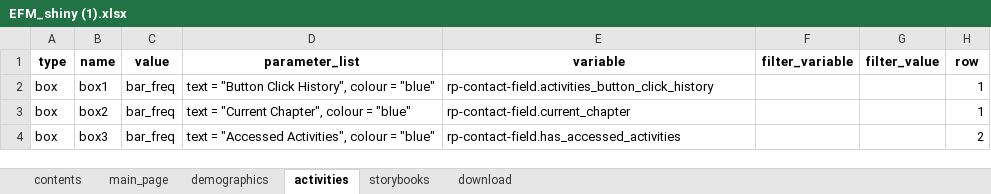
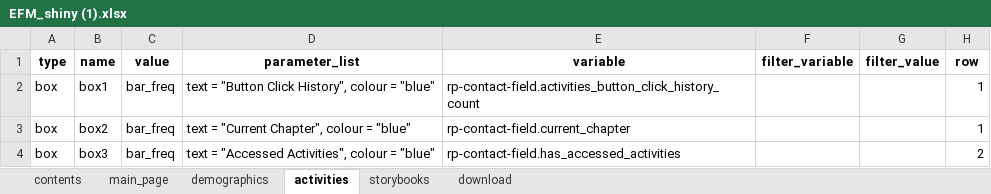
Before and after one commit to cabrinenyona/EFMDataScripts, an Excel workbook: EFM_shiny (1).xlsx, sheet activities, drawn as a sheet; values as stored, in another font and other column widths than the file's, no borders; the diff names each change by its address in the sheet, - before the commit and + after, or states it on an @@ line.

```diff
--- a/EFM_shiny (1).xlsx (sheet activities)
+++ b/EFM_shiny (1).xlsx (sheet activities)
-E2 (variable): rp-contact-field.activities_button_click_history
+E2 (variable): rp-contact-field.activities_button_click_history_count
```
Also changed, not shown: sheet demographics, sheet storybooks, 1 other file.
